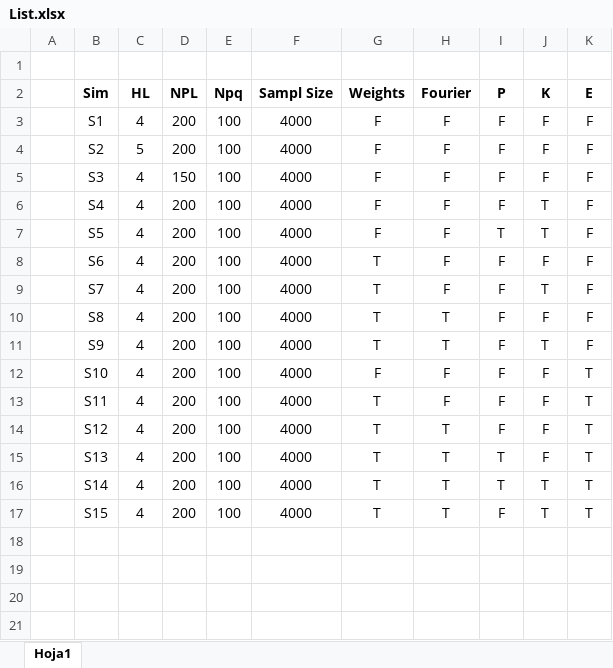
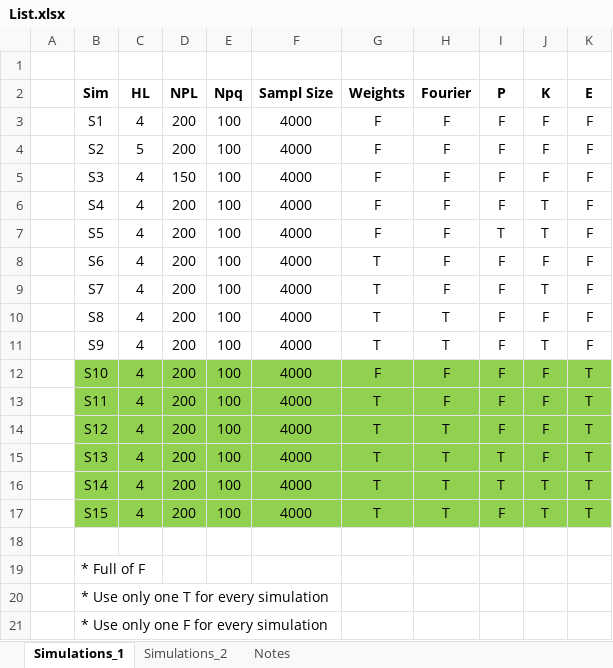
Before and after one commit to MartinAchondo/XPPBE, an Excel workbook: code/Simulation_list/List.xlsx, sheet Simulations_1, drawn as a sheet; values as stored, in another font and other column widths than the file's, no borders; the diff names each change by its address in the sheet, - before the commit and + after, or states it on an @@ line.

```diff
--- a/code/Simulation_list/List.xlsx (sheet Simulations_1)
+++ b/code/Simulation_list/List.xlsx (sheet Simulations_1)
-sheet tab: Hoja1
+sheet tab: Simulations_1
+sheet tab: Simulations_2
+sheet tab: Notes
-B12:K17 fill: none
+B12:K17 fill: #92D050
+row 18: (empty)
+row 19:  | * Full of F
+row 20:  | * Use only one T for every simulation
+row 21:  | * Use only one F for every simulation
```
Also changed, not shown: 20 other files.
